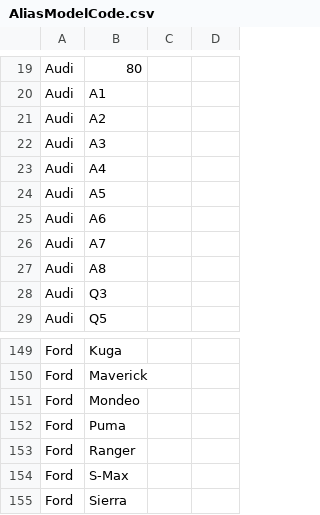
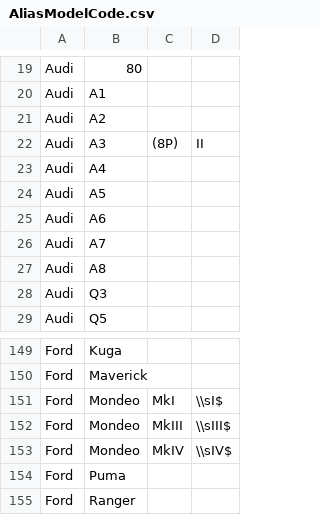
Before and after one commit to TigersoftPerformance/OnlineStore, a CSV file: DB Data/AliasModelCode.csv, drawn as a sheet; only a part is shown, gaps mark what is left out; the shorter side is filled out with more unchanged rows; the diff names each change by its address in the sheet, - before the commit and + after, or states it on an @@ line.

Commit message:
Updated Alias Tables

```diff
--- a/DB Data/AliasModelCode.csv
+++ b/DB Data/AliasModelCode.csv
-C22: (empty)
+C22: (8P)
-D22: (empty)
+D22: II
-C151: (empty)
+C151: MkI
-D151: (empty)
+D151: \\sI$
+row 152: Ford | Mondeo | MkIII | \\sIII$
+row 153: Ford | Mondeo | MkIV | \\sIV$
```
Also changed, not shown: 1 other file.
